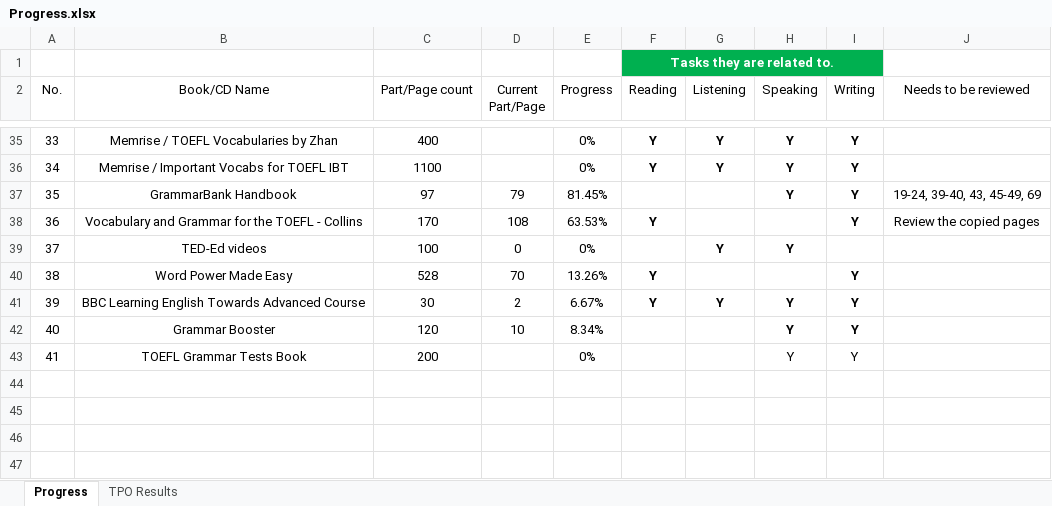
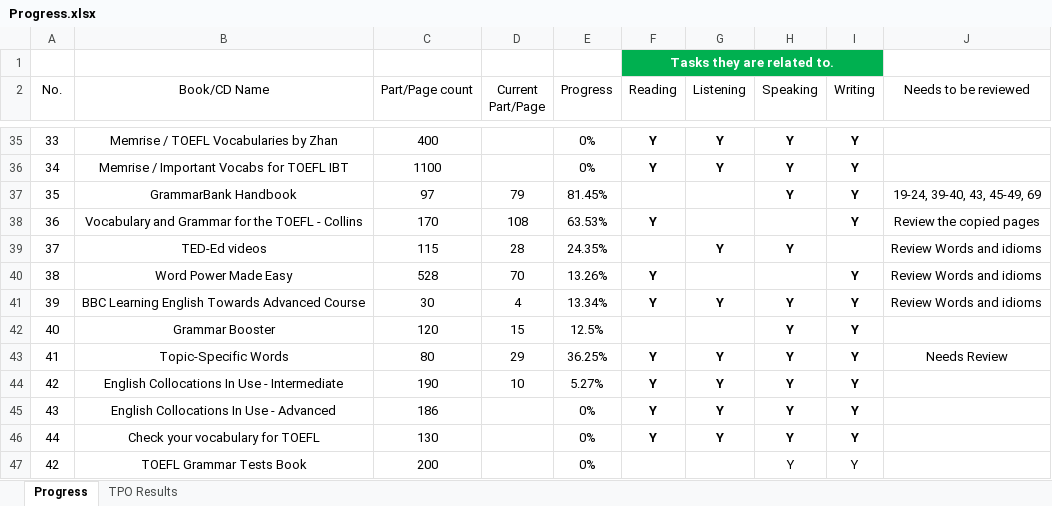
Before and after one commit to amirsojoodi/Manuals-and-Tutorials, an Excel workbook: TOEFL/Progress.xlsx, sheet Progress, drawn as a sheet; only a part is shown, gaps mark what is left out; values as stored, in another font and other column widths than the file's, no borders; table styles not drawn; addresses are those after the commit; the diff names each change by its address in the sheet, - before the commit and + after, or states it on an @@ line.

Commit message:
update idioms and words

```diff
--- a/TOEFL/Progress.xlsx (sheet Progress)
+++ b/TOEFL/Progress.xlsx (sheet Progress)
-C39 (Part/Page count): 100
+C39 (Part/Page count): 115
-D39 (Current Part/Page): 0
+D39 (Current Part/Page): 28
-E39 (Progress): 0%
+E39 (Progress): 24.35%
-J39:J41 (Needs to be reviewed): (empty)
+J39:J41 (Needs to be reviewed): Review Words and idioms
-D41 (Current Part/Page): 2
+D41 (Current Part/Page): 4
-E41 (Progress): 6.67%
+E41 (Progress): 13.34%
-D42 (Current Part/Page): 10
+D42 (Current Part/Page): 15
-E42 (Progress): 8.34%
+E42 (Progress): 12.5%
+row 43: 41 | Topic-Specific Words | 80 | 29 | 36.25% | Y | Y | Y | Y | Needs Review
+row 44: 42 | English Collocations In Use - Intermediate | 190 | 10 | 5.27% | Y | Y | Y | Y
+row 45: 43 | English Collocations In Use - Advanced | 186 |  | 0% | Y | Y | Y | Y
+row 46: 44 | Check your vocabulary for TOEFL | 130 |  | 0% | Y | Y | Y | Y
@@ column A (No.) renumbered from row 47 down @@
```
Also changed, not shown: 2 other files.
